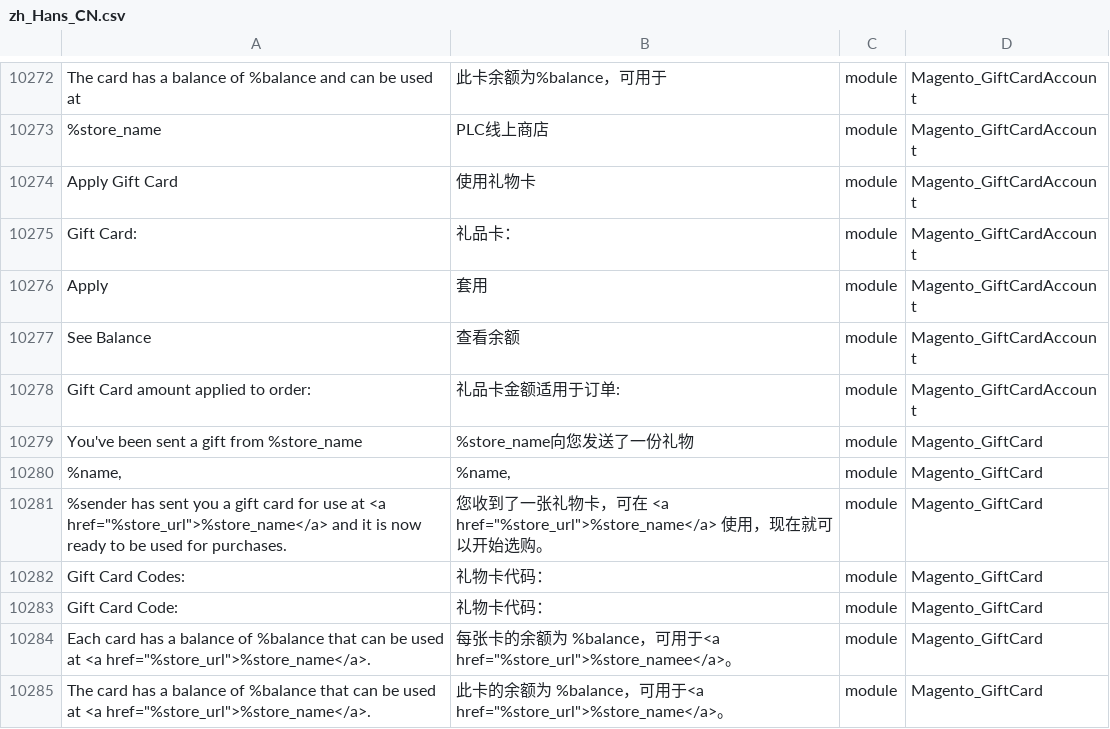
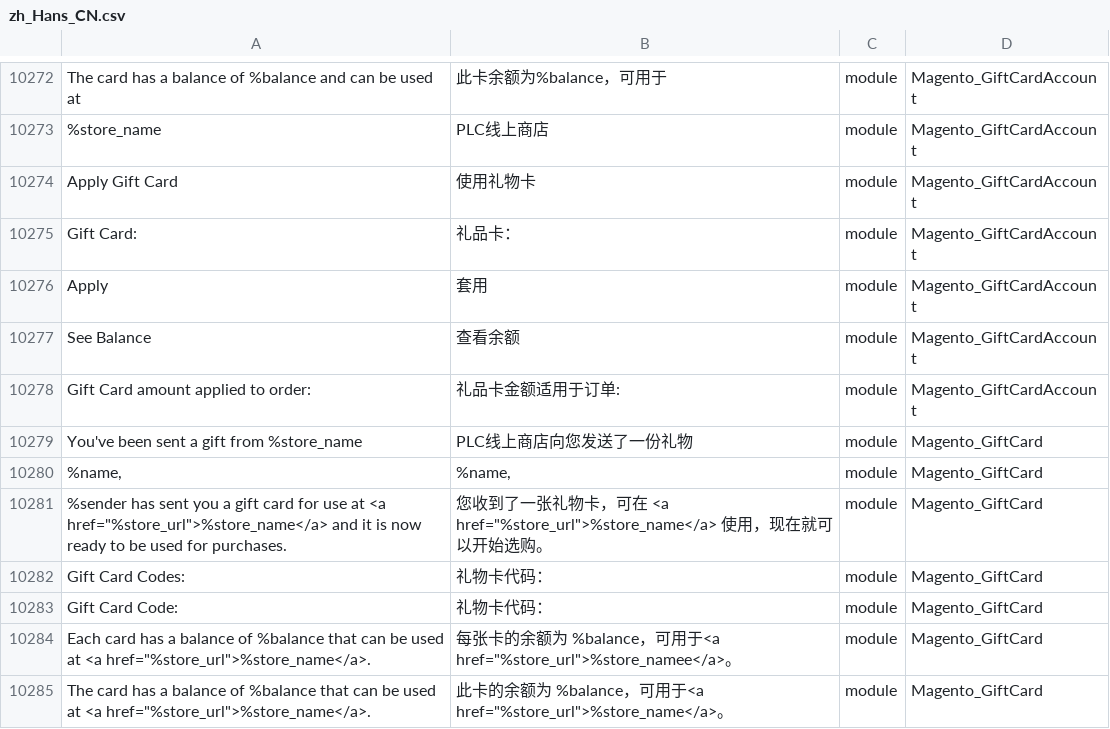
Before and after one commit to Cleargo/plc, a CSV file: app/i18n/magentotwotranslations/zh_Hans_CN/zh_Hans_CN.csv, drawn as a sheet; only a part is shown, gaps mark what is left out.

Commit message:
gift card translation 2

```diff
--- a/app/i18n/magentotwotranslations/zh_Hans_CN/zh_Hans_CN.csv
+++ b/app/i18n/magentotwotranslations/zh_Hans_CN/zh_Hans_CN.csv
@@ -10287,3 +10287,3 @@ See Balance,查看余额,module,Magento_GiftCardAccount
 Gift Card amount applied to order: ,礼品卡金额适用于订单:,module,Magento_GiftCardAccount
-You've been sent a gift from %store_name,%store_name向您发送了一份礼物,module,Magento_GiftCard
+You've been sent a gift from %store_name,PLC线上商店向您发送了一份礼物,module,Magento_GiftCard
 "%name,","%name,",module,Magento_GiftCard
```
